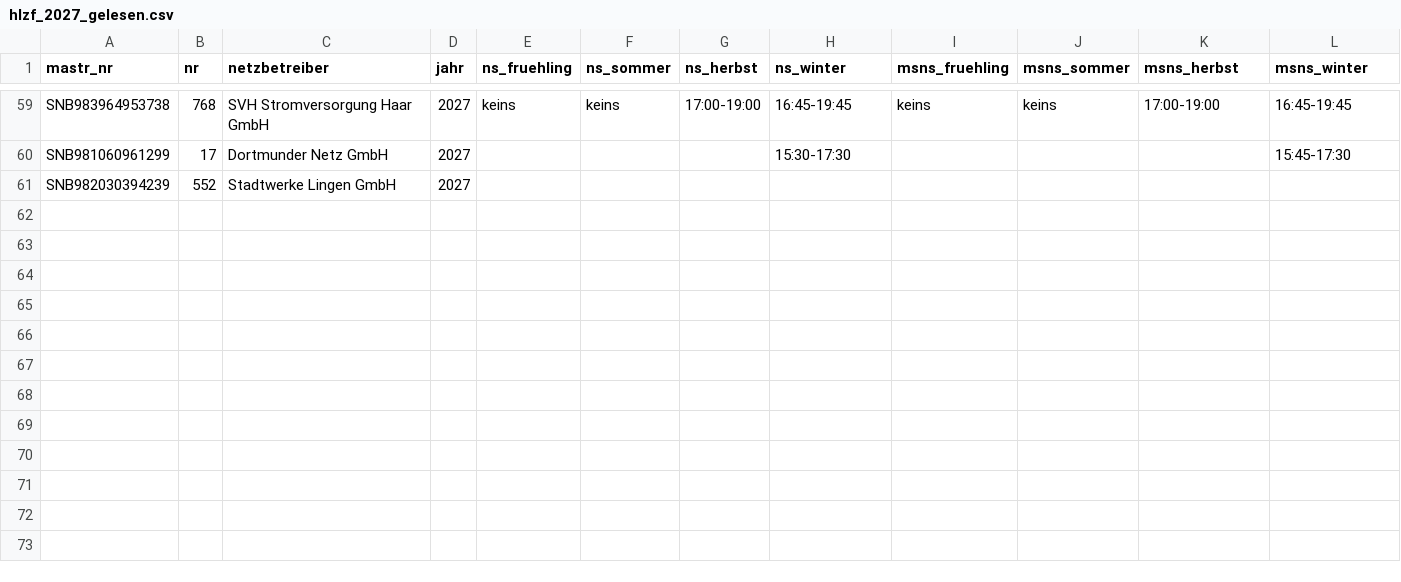
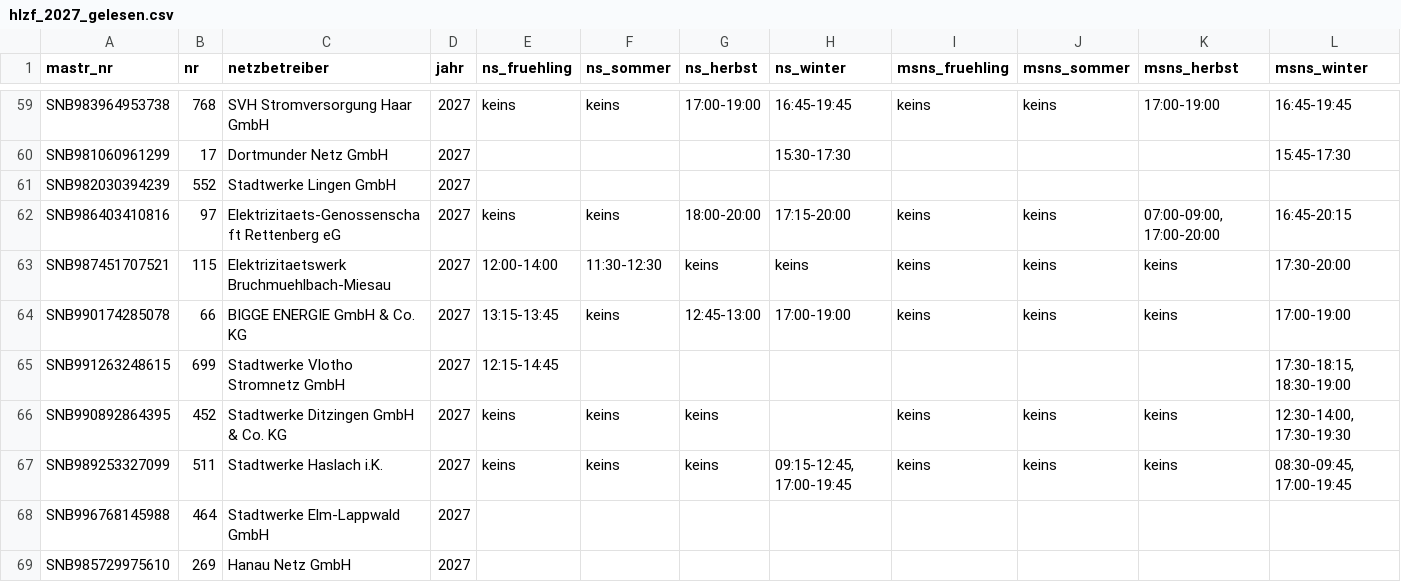
Before and after one commit to buelentd/netzentgelte-strom, a CSV file: ergebnis/hlzf/hlzf_2027_gelesen.csv, drawn as a sheet; only a part is shown, gaps mark what is left out; rows hold the shown columns only; the diff names each change by its address in the sheet, - before the commit and + after, or states it on an @@ line.

Commit message:
HLZF 2027: +8 Zeilen (Rettenberg, Bruchmuehlbach, BIGGE, Vlotho, Ditzingen, Haslach + Elm-Lappwald/Hanau als unleserlich dokumentiert) - 68 Zeilen gesamt
Co-authored-by: buelentd <buelentd@users.noreply.github.com>

```diff
--- a/ergebnis/hlzf/hlzf_2027_gelesen.csv
+++ b/ergebnis/hlzf/hlzf_2027_gelesen.csv
+row 62: SNB986403410816 | 97 | Elektrizitaets-Genossenschaft Rettenberg eG | 2027 | keins | keins | 18:00-20:00 | 17:15-20:00 | keins | keins | 07:00-09:00, 17:00-20:00 | 16:45-20:15
+row 63: SNB987451707521 | 115 | Elektrizitaetswerk Bruchmuehlbach-Miesau | 2027 | 12:00-14:00 | 11:30-12:30 | keins | keins | keins | keins | keins | 17:30-20:00
+row 64: SNB990174285078 | 66 | BIGGE ENERGIE GmbH & Co. KG | 2027 | 13:15-13:45 | keins | 12:45-13:00 | 17:00-19:00 | keins | keins | keins | 17:00-19:00
+row 65: SNB991263248615 | 699 | Stadtwerke Vlotho Stromnetz GmbH | 2027 | 12:15-14:45 |  |  |  |  |  |  | 17:30-18:15, 18:30-19:00
+row 66: SNB990892864395 | 452 | Stadtwerke Ditzingen GmbH & Co. KG | 2027 | keins | keins | keins |  | keins | keins | keins | 12:30-14:00, 17:30-19:30
+row 67: SNB989253327099 | 511 | Stadtwerke Haslach i.K. | 2027 | keins | keins | keins | 09:15-12:45, 17:00-19:45 | keins | keins | keins | 08:30-09:45, 17:00-19:45
+row 68: SNB996768145988 | 464 | Stadtwerke Elm-Lappwald GmbH | 2027
+row 69: SNB985729975610 | 269 | Hanau Netz GmbH | 2027
```
